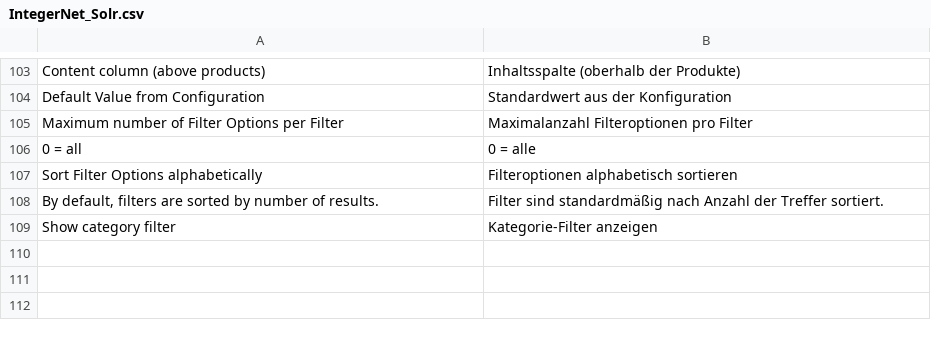
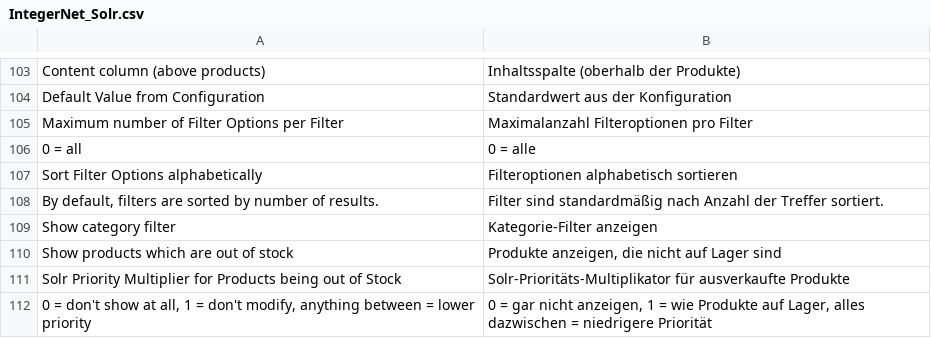
Before and after one commit to integer-net/solr-magento1, a CSV file: src/app/locale/de_DE/IntegerNet_Solr.csv, drawn as a sheet; only a part is shown, gaps mark what is left out; the diff names each change by its address in the sheet, - before the commit and + after, or states it on an @@ line.

Commit message:
6505 Show products which are out of stock depending on the configuration for search results and autosuggest results

```diff
--- a/src/app/locale/de_DE/IntegerNet_Solr.csv
+++ b/src/app/locale/de_DE/IntegerNet_Solr.csv
+row 110: Show products which are out of stock | Produkte anzeigen, die nicht auf Lager sind
+row 111: Solr Priority Multiplier for Products being out of Stock | Solr-Prioritäts-Multiplikator für ausverkaufte Produkte
+row 112: 0 = don't show at all, 1 = don't modify, anything between = lower priority | 0 = gar nicht anzeigen, 1 = wie Produkte auf Lager, alles dazwischen = niedrigere Priorität
```
Also changed, not shown: 6 other files.
